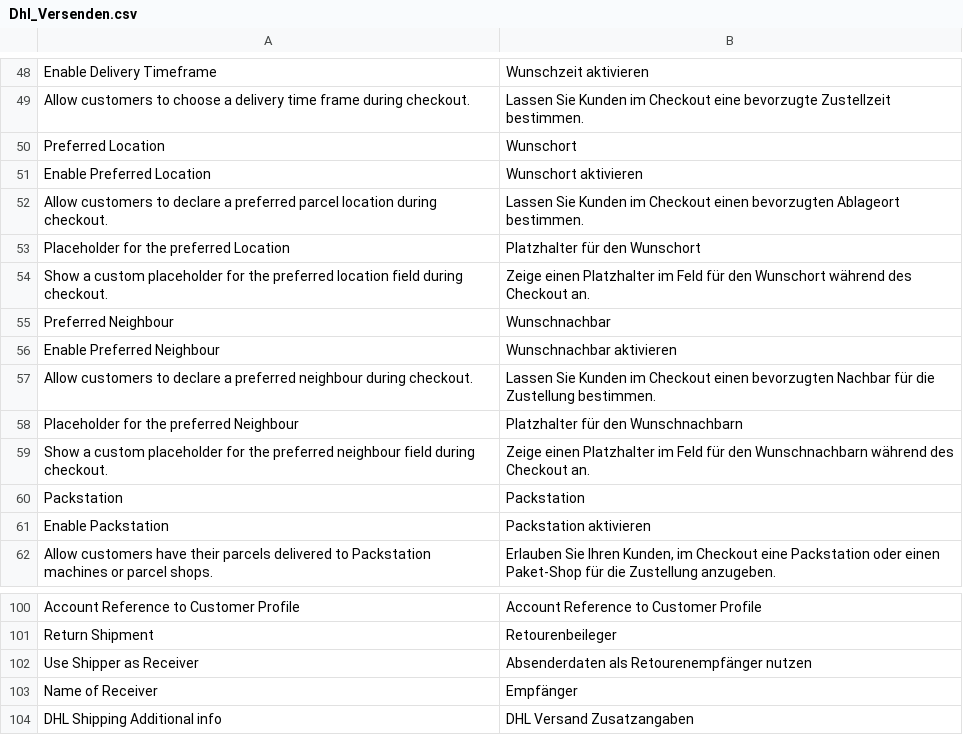
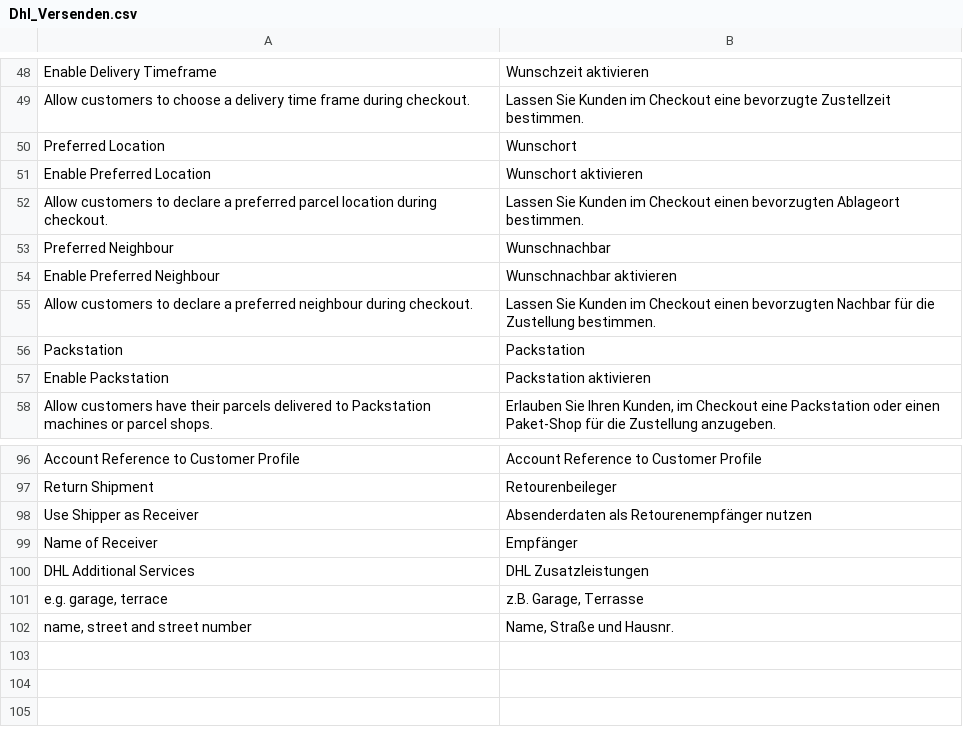
Before and after one commit to netresearch/dhl-module-versenden-m1, a CSV file: src/app/locale/de_DE/Dhl_Versenden.csv, drawn as a sheet; only a part is shown, gaps mark what is left out; removed rows and columns are numbered as before the commit, all else as after; the diff names each change by its address in the sheet, - before the commit and + after, or states it on an @@ line.

```diff
--- a/src/app/locale/de_DE/Dhl_Versenden.csv
+++ b/src/app/locale/de_DE/Dhl_Versenden.csv
-row 53: Placeholder for the preferred Location | Platzhalter für den Wunschort
-row 54: Show a custom placeholder for the preferred location field during checkout. | Zeige einen Platzhalter im Feld für den Wunschort während des Checkout an.
-row 58: Placeholder for the preferred Neighbour | Platzhalter für den Wunschnachbarn
-row 59: Show a custom placeholder for the preferred neighbour field during checkout. | Zeige einen Platzhalter im Feld für den Wunschnachbarn während des Checkout an.
-row 104: DHL Shipping Additional info | DHL Versand Zusatzangaben
+row 100: DHL Additional Services | DHL Zusatzleistungen
+row 101: e.g. garage, terrace | z.B. Garage, Terrasse
+row 102: name, street and street number | Name, Straße und Hausnr.
```
Also changed, not shown: src/app/locale/en_US/Dhl_Versenden.csv, 17 other files.
